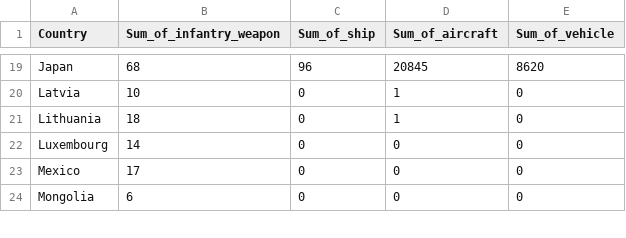
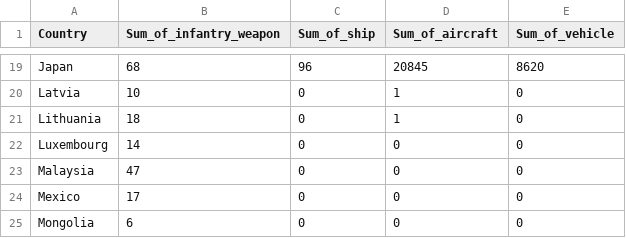
Before and after one commit to cklawac/comp4462, a CSV file: sums.csv, drawn as a sheet; only a part is shown, gaps mark what is left out.

Commit message:
Update sums.csv

```diff
--- a/sums.csv
+++ b/sums.csv
@@ -22,2 +22,3 @@ Lithuania, 18, 0, 1, 0
 Luxembourg, 14, 0, 0, 0
+Malaysia, 47, 0, 0, 0
 Mexico, 17, 0, 0, 0
```
